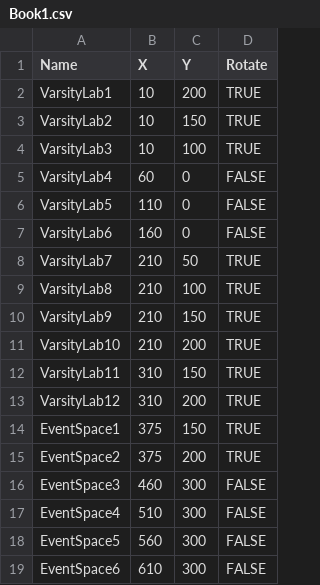
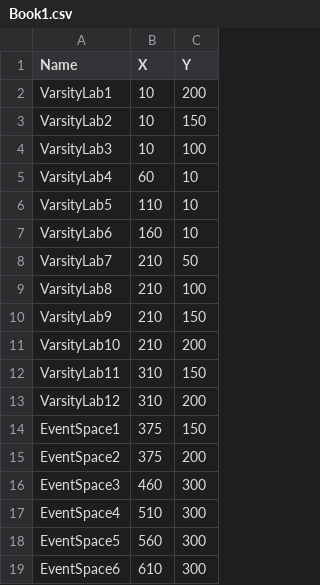
Before and after one commit to Silas-Blanchard/CP-499-E-Sports-Lab, a CSV file: Website/react-node-app/server/Book1.csv, drawn as a sheet; the diff names each change by its address in the sheet, - before the commit and + after, or states it on an @@ line.

Commit message:
website progross

```diff
--- a/Website/react-node-app/server/Book1.csv
+++ b/Website/react-node-app/server/Book1.csv
-column D (Rotate), rows 2-19: TRUE | TRUE | TRUE | FALSE | FALSE | FALSE | TRUE | TRUE | TRUE | TRUE | TRUE | TRUE | TRUE | TRUE | FALSE | FALSE | FALSE | FALSE
-C5:C7 (Y): 0
+C5:C7 (Y): 10
```
Also changed, not shown: 7 other files.
